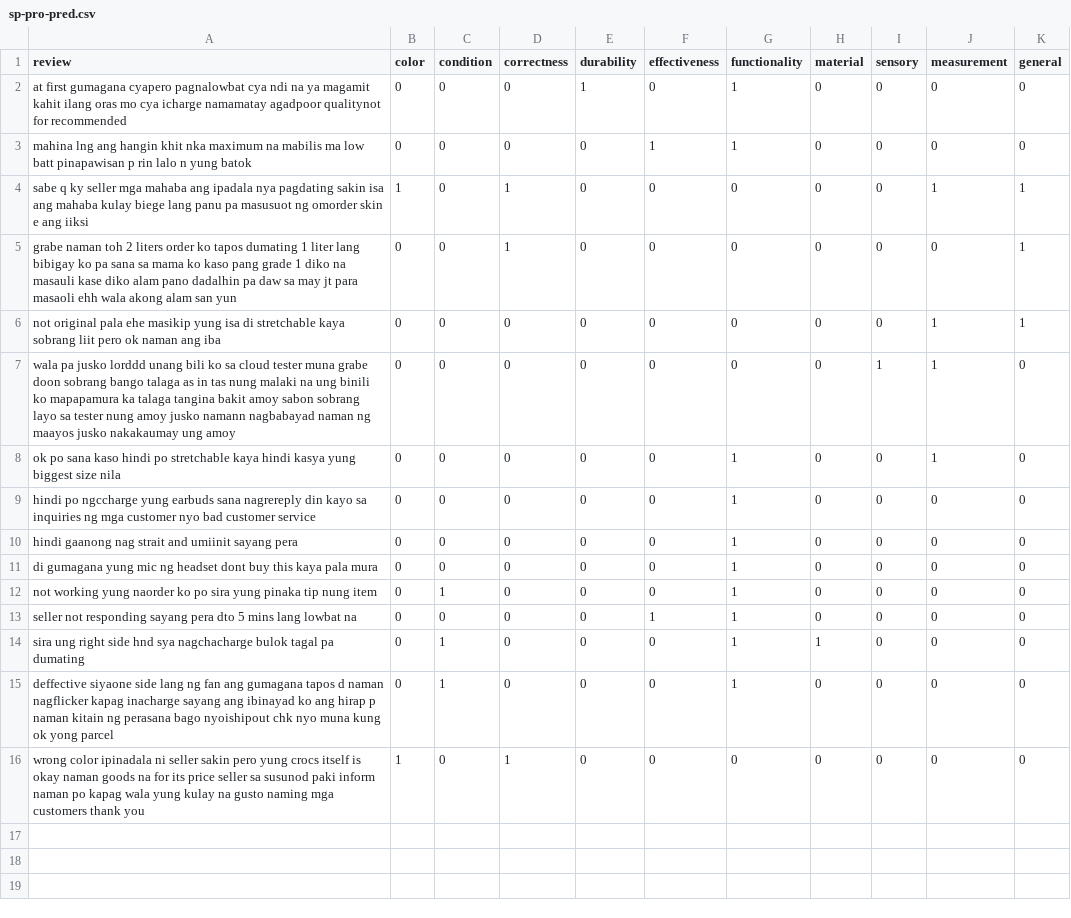
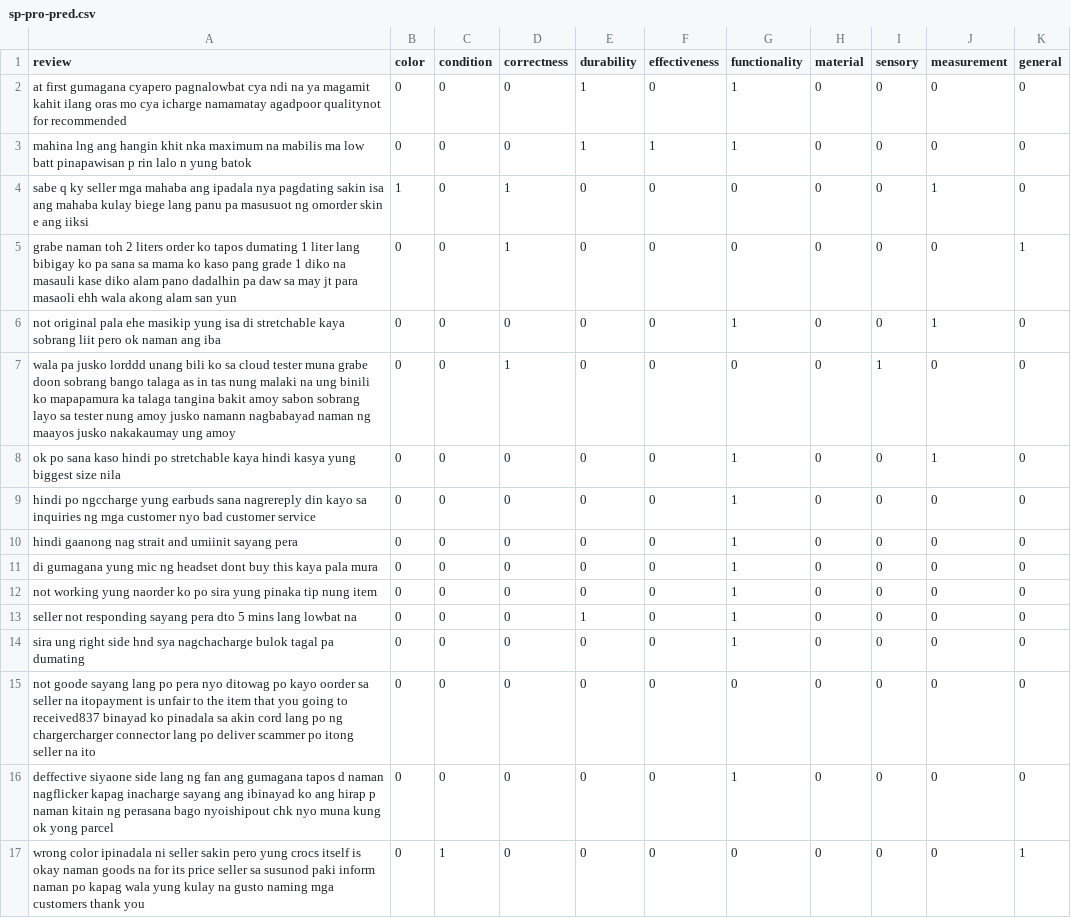
Before and after one commit to vld090/Aspect-Extraction-On-Shopee-Reviews, a CSV file: geminiAPI/aspect_identification/specific-aspects/sp-pro-pred.csv, drawn as a sheet.

```diff
--- a/geminiAPI/aspect_identification/specific-aspects/sp-pro-pred.csv
+++ b/geminiAPI/aspect_identification/specific-aspects/sp-pro-pred.csv
@@ -2,7 +2,7 @@ review,color,condition,correctness,durability,effectiveness,functionality,materi
 at first gumagana cyapero pagnalowbat cya ndi na ya magamit kahit ilang oras mo cya icharge namamatay agadpoor qualitynot for recommended,0,0,0,1,0,1,0,0,0,0
-mahina lng ang hangin khit nka maximum na mabilis ma low batt pinapawisan p rin lalo n yung batok,0,0,0,0,1,1,0,0,0,0
-sabe q ky seller mga mahaba ang ipadala nya pagdating sakin isa ang mahaba kulay biege lang panu pa masusuot ng omorder skin e ang iiksi,1,0,1,0,0,0,0,0,1,1
+mahina lng ang hangin khit nka maximum na mabilis ma low batt pinapawisan p rin lalo n yung batok,0,0,0,1,1,1,0,0,0,0
+sabe q ky seller mga mahaba ang ipadala nya pagdating sakin isa ang mahaba kulay biege lang panu pa masusuot ng omorder skin e ang iiksi,1,0,1,0,0,0,0,0,1,0
 grabe naman toh 2 liters order ko tapos dumating 1 liter lang bibigay ko pa sana sa mama ko kaso pang grade 1 diko na masauli kase diko alam pano dadalhin pa daw sa may jt para masaoli ehh wala akong alam san yun,0,0,1,0,0,0,0,0,0,1
-not original pala ehe masikip yung isa di stretchable kaya sobrang liit pero ok naman ang iba,0,0,0,0,0,0,0,0,1,1
-wala pa jusko lorddd unang bili ko sa cloud tester muna grabe doon sobrang bango talaga as in tas nung malaki na ung binili ko mapapamura ka talaga tangina bakit amoy sabon sobrang layo sa tester nung amoy jusko namann nagbabayad naman ng maayos jusko nakakaumay ung amoy,0,0,0,0,0,0,0,1,1,0
+not original pala ehe masikip yung isa di stretchable kaya sobrang liit pero ok naman ang iba,0,0,0,0,0,1,0,0,1,0
+wala pa jusko lorddd unang bili ko sa cloud tester muna grabe doon sobrang bango talaga as in tas nung malaki na ung binili ko mapapamura ka talaga tangina bakit amoy sabon sobrang layo sa tester nung amoy jusko namann nagbabayad naman ng maayos jusko nakakaumay ung amoy,0,0,1,0,0,0,0,1,0,0
 ok po sana kaso hindi po stretchable kaya hindi kasya yung biggest size nila,0,0,0,0,0,1,0,0,1,0
@@ -11,6 +11,7 @@ hindi gaanong nag strait and umiinit sayang pera,0,0,0,0,0,1,0,0,0,0
 di gumagana yung mic ng headset dont buy this kaya pala mura,0,0,0,0,0,1,0,0,0,0
-not working yung naorder ko po sira yung pinaka tip nung item,0,1,0,0,0,1,0,0,0,0
-seller not responding sayang pera dto 5 mins lang lowbat na,0,0,0,0,1,1,0,0,0,0
-sira ung right side hnd sya nagchacharge bulok tagal pa dumating,0,1,0,0,0,1,1,0,0,0
-deffective siyaone side lang ng fan ang gumagana tapos d naman nagflicker kapag inacharge sayang ang ibinayad ko ang hirap p naman kitain ng perasana bago nyoishipout chk nyo muna kung ok yong parcel,0,1,0,0,0,1,0,0,0,0
-wrong color ipinadala ni seller sakin pero yung crocs itself is okay naman goods na for its price seller sa susunod paki inform naman po kapag wala yung kulay na gusto naming mga customers thank you,1,0,1,0,0,0,0,0,0,0
+not working yung naorder ko po sira yung pinaka tip nung item,0,0,0,0,0,1,0,0,0,0
+seller not responding sayang pera dto 5 mins lang lowbat na,0,0,0,1,0,1,0,0,0,0
+sira ung right side hnd sya nagchacharge bulok tagal pa dumating,0,0,0,0,0,1,0,0,0,0
+not goode sayang lang po pera nyo ditowag po kayo oorder sa seller na itopayment is unfair to the item that you going to received837 binayad ko pinadala sa akin cord lang po ng chargercharger connector lang po deliver scammer po itong seller na ito,0,0,0,0,0,0,0,0,0,0
+deffective siyaone side lang ng fan ang gumagana tapos d naman nagflicker kapag inacharge sayang ang ibinayad ko ang hirap p naman kitain ng perasana bago nyoishipout chk nyo muna kung ok yong parcel,0,0,0,0,0,1,0,0,0,0
+wrong color ipinadala ni seller sakin pero yung crocs itself is okay naman goods na for its price seller sa susunod paki inform naman po kapag wala yung kulay na gusto naming mga customers thank you,0,1,0,0,0,0,0,0,0,1
```
Also changed, not shown: geminiAPI/aspect_identification/specific-aspects/sp-del-gt.csv, geminiAPI/aspect_identification/specific-aspects/sp-del-pred.csv, 11 other files.
